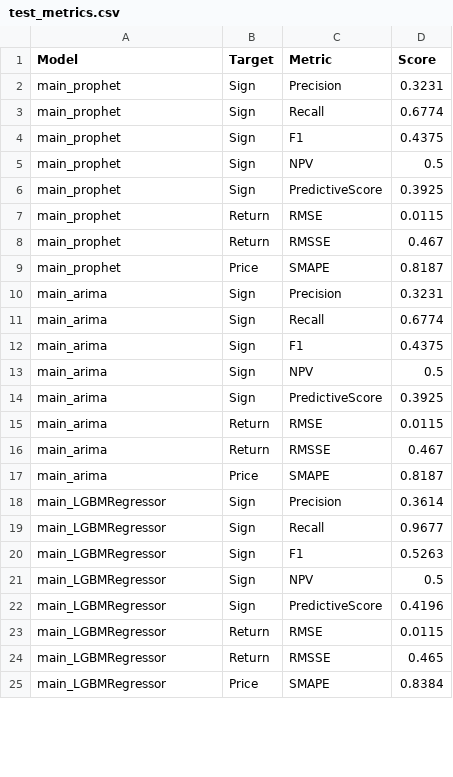
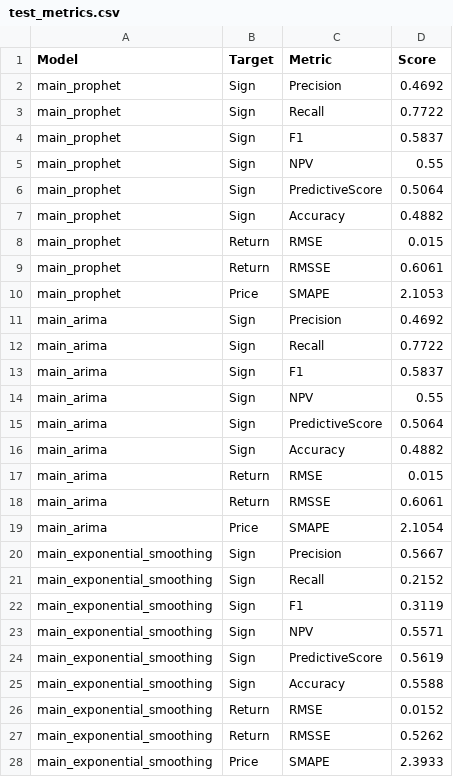
Before and after one commit to domreichl/trading-ml, a CSV file: frontend/data/test_metrics.csv, drawn as a sheet; only a part is shown; the diff covers the shown part only.

Commit message:
add accuracy to sign prediction metrics; rewrite model rating function; drop model ranking

```diff
--- a/frontend/data/test_metrics.csv
+++ b/frontend/data/test_metrics.csv
@@ -1,25 +1,28 @@
 Model,Target,Metric,Score
-main_prophet,Sign,Precision,0.3231
-main_prophet,Sign,Recall,0.6774
-main_prophet,Sign,F1,0.4375
-main_prophet,Sign,NPV,0.5
-main_prophet,Sign,PredictiveScore,0.3925
-main_prophet,Return,RMSE,0.0115
-main_prophet,Return,RMSSE,0.467
-main_prophet,Price,SMAPE,0.8187
-main_arima,Sign,Precision,0.3231
-main_arima,Sign,Recall,0.6774
-main_arima,Sign,F1,0.4375
-main_arima,Sign,NPV,0.5
-main_arima,Sign,PredictiveScore,0.3925
-main_arima,Return,RMSE,0.0115
-main_arima,Return,RMSSE,0.467
-main_arima,Price,SMAPE,0.8187
-main_LGBMRegressor,Sign,Precision,0.3614
-main_LGBMRegressor,Sign,Recall,0.9677
-main_LGBMRegressor,Sign,F1,0.5263
-main_LGBMRegressor,Sign,NPV,0.5
-main_LGBMRegressor,Sign,PredictiveScore,0.4196
-main_LGBMRegressor,Return,RMSE,0.0115
-main_LGBMRegressor,Return,RMSSE,0.465
-main_LGBMRegressor,Price,SMAPE,0.8384
+main_prophet,Sign,Precision,0.4692
+main_prophet,Sign,Recall,0.7722
+main_prophet,Sign,F1,0.5837
+main_prophet,Sign,NPV,0.55
+main_prophet,Sign,PredictiveScore,0.5064
+main_prophet,Sign,Accuracy,0.4882
+main_prophet,Return,RMSE,0.015
+main_prophet,Return,RMSSE,0.6061
+main_prophet,Price,SMAPE,2.1053
+main_arima,Sign,Precision,0.4692
+main_arima,Sign,Recall,0.7722
+main_arima,Sign,F1,0.5837
+main_arima,Sign,NPV,0.55
+main_arima,Sign,PredictiveScore,0.5064
+main_arima,Sign,Accuracy,0.4882
+main_arima,Return,RMSE,0.015
+main_arima,Return,RMSSE,0.6061
+main_arima,Price,SMAPE,2.1054
+main_exponential_smoothing,Sign,Precision,0.5667
+main_exponential_smoothing,Sign,Recall,0.2152
+main_exponential_smoothing,Sign,F1,0.3119
+main_exponential_smoothing,Sign,NPV,0.5571
+main_exponential_smoothing,Sign,PredictiveScore,0.5619
+main_exponential_smoothing,Sign,Accuracy,0.5588
+main_exponential_smoothing,Return,RMSE,0.0152
+main_exponential_smoothing,Return,RMSSE,0.5262
+main_exponential_smoothing,Price,SMAPE,2.3933
```
Also changed, not shown: 1 added row and 6 edited cells elsewhere in this file, 12 other files.
